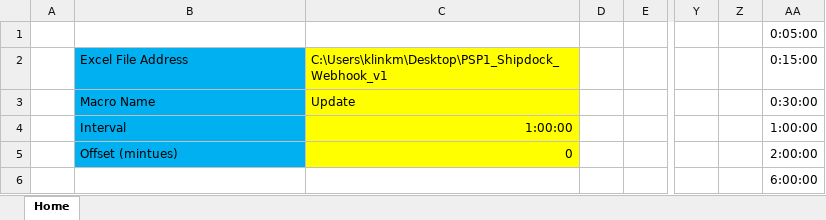
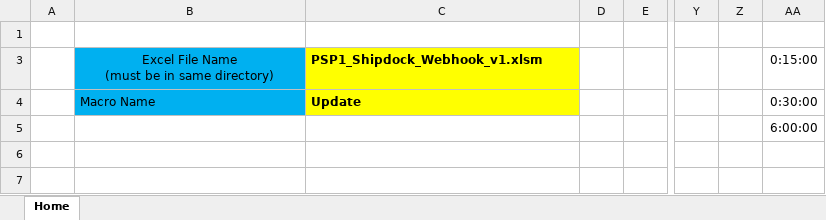
Before and after one commit to Klink-Dev/T3Projects, an Excel workbook: SHIPDOCK_Webhook/ExcelAutomator.xlsm, sheet Home, drawn as a sheet; only a part is shown, gaps mark what is left out; values as stored, in another font and other column widths than the file's, no borders; charts and pictures not drawn; removed rows and columns are numbered as before the commit, all else as after; rows hold the shown columns only; ↵ is a line break in a cell; the diff names each change by its address in the sheet, - before the commit and + after, or states it on an @@ line.

```diff
--- a/SHIPDOCK_Webhook/ExcelAutomator.xlsm (sheet Home)
+++ b/SHIPDOCK_Webhook/ExcelAutomator.xlsm (sheet Home)
-AA1: 0:05:00
+AA1: (empty)
-B3: Excel File Address
+B3: Excel File Name ↵ (must be in same directory)
-B3 alignment: left
+B3 alignment: center
-C3: C:\Users\klinkm\Desktop\PSP1_Shipdock_Webhook_v1
+C3: PSP1_Shipdock_Webhook_v1.xlsm
-C3:C4 bold: off
+C3:C4 bold: on
-row 4:  | Interval | 1:00:00 |  |  |  |  | 1:00:00
-row 5:  | Offset (mintues) | 0 |  |  |  |  | 2:00:00
```
Also changed, not shown: hidden cells, charts or pictures, SHIPDOCK_Webhook/PSP1_Shipdock_Webhook_v1.xlsm, 1 other file.
